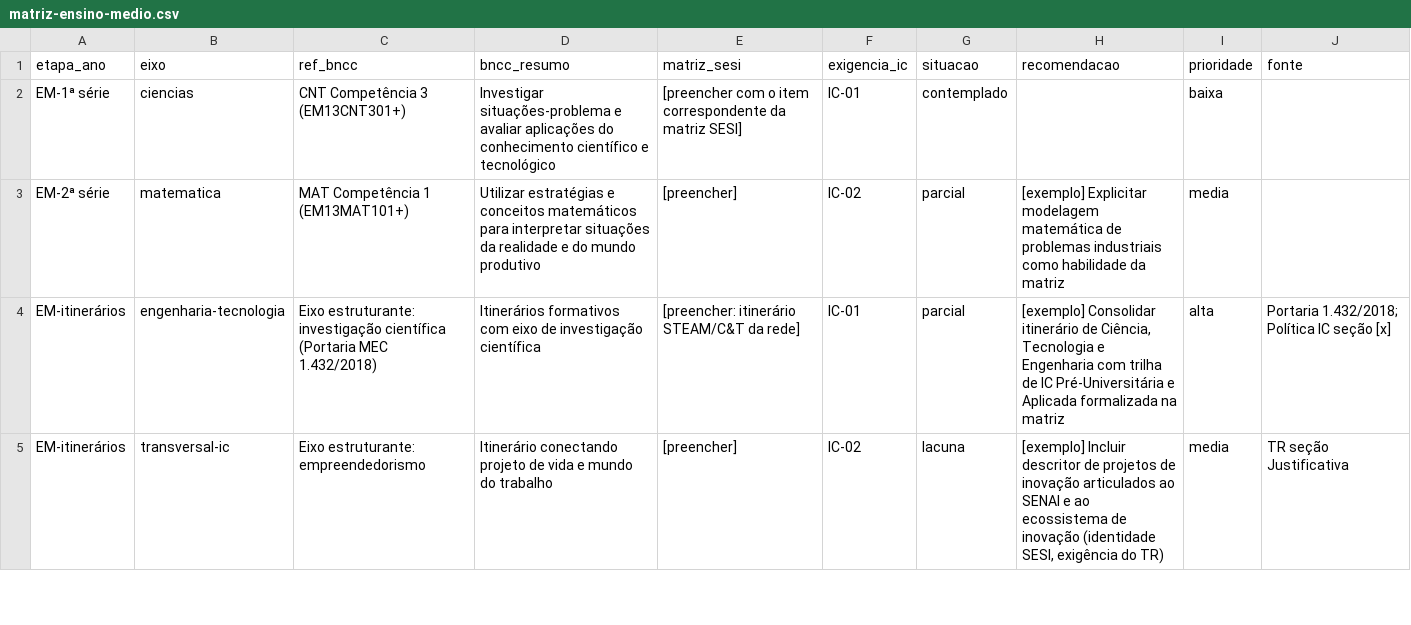
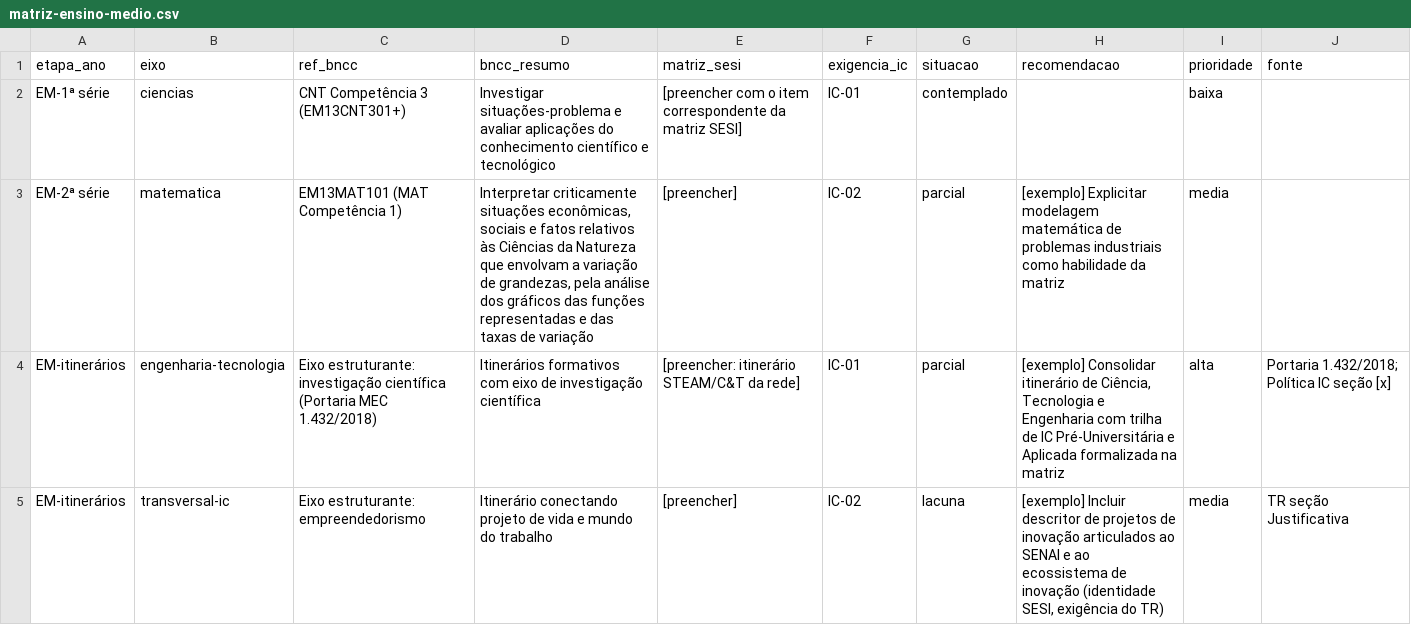
Before and after one commit to kaianperce/tricologia, a CSV file: projeto-sesi-produto2/02-matrizes/matriz-ensino-medio.csv, drawn as a sheet; only a part is shown.

```diff
--- a/projeto-sesi-produto2/02-matrizes/matriz-ensino-medio.csv
+++ b/projeto-sesi-produto2/02-matrizes/matriz-ensino-medio.csv
@@ -2,3 +2,3 @@ etapa_ano,eixo,ref_bncc,bncc_resumo,matriz_sesi,exigencia_ic,situacao,recomendac
 EM-1ª série,ciencias,CNT Competência 3 (EM13CNT301+),"Investigar situações-problema e avaliar aplicações do conhecimento científico e tecnológico","[preencher com o item correspondente da matriz SESI]",IC-01,contemplado,,baixa,
-EM-2ª série,matematica,MAT Competência 1 (EM13MAT101+),"Utilizar estratégias e conceitos matemáticos para interpretar situações da realidade e do mundo produtivo","[preencher]",IC-02,parcial,"[exemplo] Explicitar modelagem matemática de problemas industriais como habilidade da matriz",media,
+EM-2ª série,matematica,EM13MAT101 (MAT Competência 1),"Interpretar criticamente situações econômicas, sociais e fatos relativos às Ciências da Natureza que envolvam a variação de grandezas, pela análise dos gráficos das funções representadas e das taxas de variação","[preencher]",IC-02,parcial,"[exemplo] Explicitar modelagem matemática de problemas industriais como habilidade da matriz",media,
 EM-itinerários,engenharia-tecnologia,"Eixo estruturante: investigação científica (Portaria MEC 1.432/2018)","Itinerários formativos com eixo de investigação científica","[preencher: itinerário STEAM/C&T da rede]",IC-01,parcial,"[exemplo] Consolidar itinerário de Ciência, Tecnologia e Engenharia com trilha de IC Pré-Universitária e Aplicada formalizada na matriz",alta,"Portaria 1.432/2018; Política IC seção [x]"
```
Also changed, not shown: projeto-sesi-produto2/02-matrizes/matriz-educacao-infantil.csv, projeto-sesi-produto2/02-matrizes/matriz-fundamental-anos-finais.csv, 3 other files.
